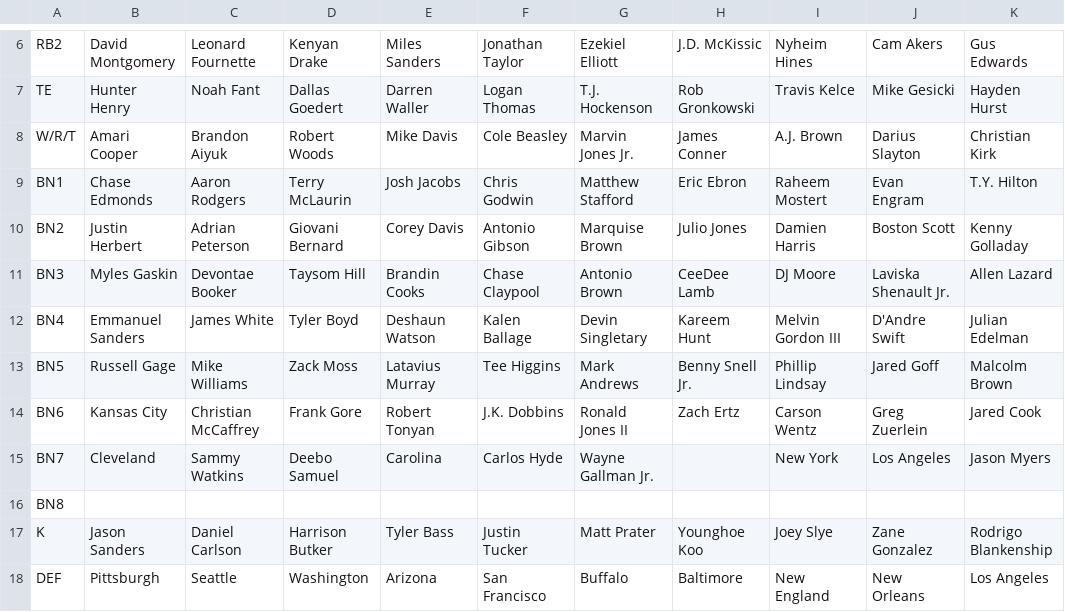
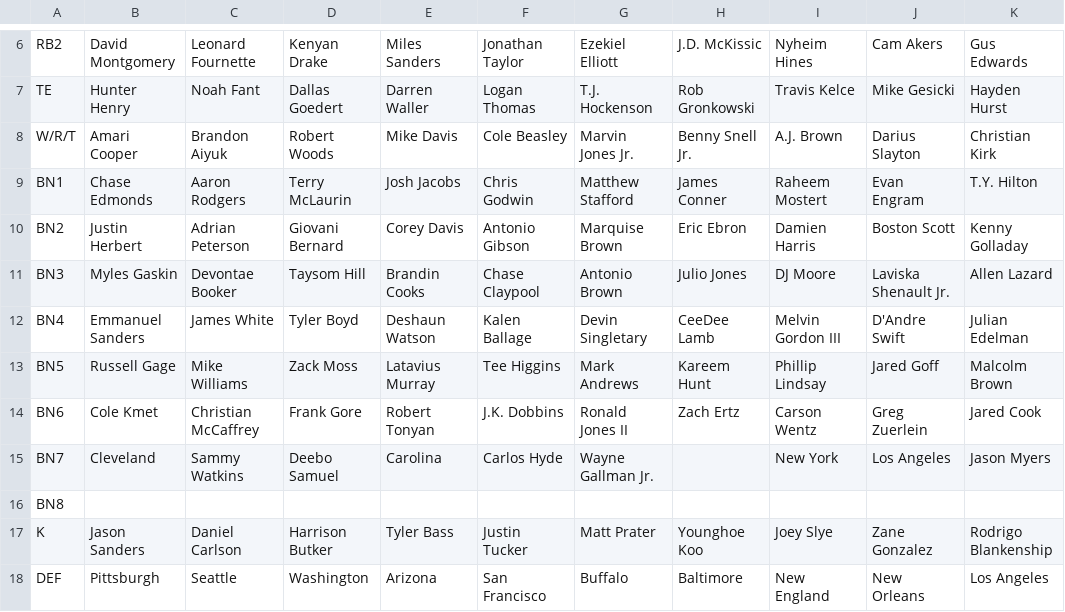
Before and after one commit to MBJR1986/yahoo_fantasy_api, a CSV file: Data Analysis/weekly_rosters/wk_15_roster.csv, drawn as a sheet; only a part is shown, gaps mark what is left out.

```diff
--- a/Data Analysis/weekly_rosters/wk_15_roster.csv
+++ b/Data Analysis/weekly_rosters/wk_15_roster.csv
@@ -7,9 +7,9 @@ RB2,David Montgomery,Leonard Fournette,Kenyan Drake,Miles Sanders,Jonathan Taylo
 TE,Hunter Henry,Noah Fant,Dallas Goedert,Darren Waller,Logan Thomas,T.J. Hockenson,Rob Gronkowski,Travis Kelce,Mike Gesicki,Hayden Hurst
-W/R/T,Amari Cooper,Brandon Aiyuk,Robert Woods,Mike Davis,Cole Beasley,Marvin Jones Jr.,James Conner,A.J. Brown,Darius Slayton,Christian Kirk
-BN1,Chase Edmonds,Aaron Rodgers,Terry McLaurin,Josh Jacobs,Chris Godwin,Matthew Stafford,Eric Ebron,Raheem Mostert,Evan Engram,T.Y. Hilton
-BN2,Justin Herbert,Adrian Peterson,Giovani Bernard,Corey Davis,Antonio Gibson,Marquise Brown,Julio Jones,Damien Harris,Boston Scott,Kenny Golladay
-BN3,Myles Gaskin,Devontae Booker,Taysom Hill,Brandin Cooks,Chase Claypool,Antonio Brown,CeeDee Lamb,DJ Moore,Laviska Shenault Jr.,Allen Lazard
-BN4,Emmanuel Sanders,James White,Tyler Boyd,Deshaun Watson,Kalen Ballage,Devin Singletary,Kareem Hunt,Melvin Gordon III,D'Andre Swift,Julian Edelman
-BN5,Russell Gage,Mike Williams,Zack Moss,Latavius Murray,Tee Higgins,Mark Andrews,Benny Snell Jr.,Phillip Lindsay,Jared Goff,Malcolm Brown
-BN6,Kansas City,Christian McCaffrey,Frank Gore,Robert Tonyan,J.K. Dobbins,Ronald Jones II,Zach Ertz,Carson Wentz,Greg Zuerlein,Jared Cook
+W/R/T,Amari Cooper,Brandon Aiyuk,Robert Woods,Mike Davis,Cole Beasley,Marvin Jones Jr.,Benny Snell Jr.,A.J. Brown,Darius Slayton,Christian Kirk
+BN1,Chase Edmonds,Aaron Rodgers,Terry McLaurin,Josh Jacobs,Chris Godwin,Matthew Stafford,James Conner,Raheem Mostert,Evan Engram,T.Y. Hilton
+BN2,Justin Herbert,Adrian Peterson,Giovani Bernard,Corey Davis,Antonio Gibson,Marquise Brown,Eric Ebron,Damien Harris,Boston Scott,Kenny Golladay
+BN3,Myles Gaskin,Devontae Booker,Taysom Hill,Brandin Cooks,Chase Claypool,Antonio Brown,Julio Jones,DJ Moore,Laviska Shenault Jr.,Allen Lazard
+BN4,Emmanuel Sanders,James White,Tyler Boyd,Deshaun Watson,Kalen Ballage,Devin Singletary,CeeDee Lamb,Melvin Gordon III,D'Andre Swift,Julian Edelman
+BN5,Russell Gage,Mike Williams,Zack Moss,Latavius Murray,Tee Higgins,Mark Andrews,Kareem Hunt,Phillip Lindsay,Jared Goff,Malcolm Brown
+BN6,Cole Kmet,Christian McCaffrey,Frank Gore,Robert Tonyan,J.K. Dobbins,Ronald Jones II,Zach Ertz,Carson Wentz,Greg Zuerlein,Jared Cook
 BN7,Cleveland,Sammy Watkins,Deebo Samuel,Carolina,Carlos Hyde,Wayne Gallman Jr.,,New York,Los Angeles,Jason Myers
```
Also changed, not shown: Data Analysis/weekly_rosters/wk_16_roster.csv, Data Analysis/weekly_scores/wk_15_scores.csv, 2 other files.
